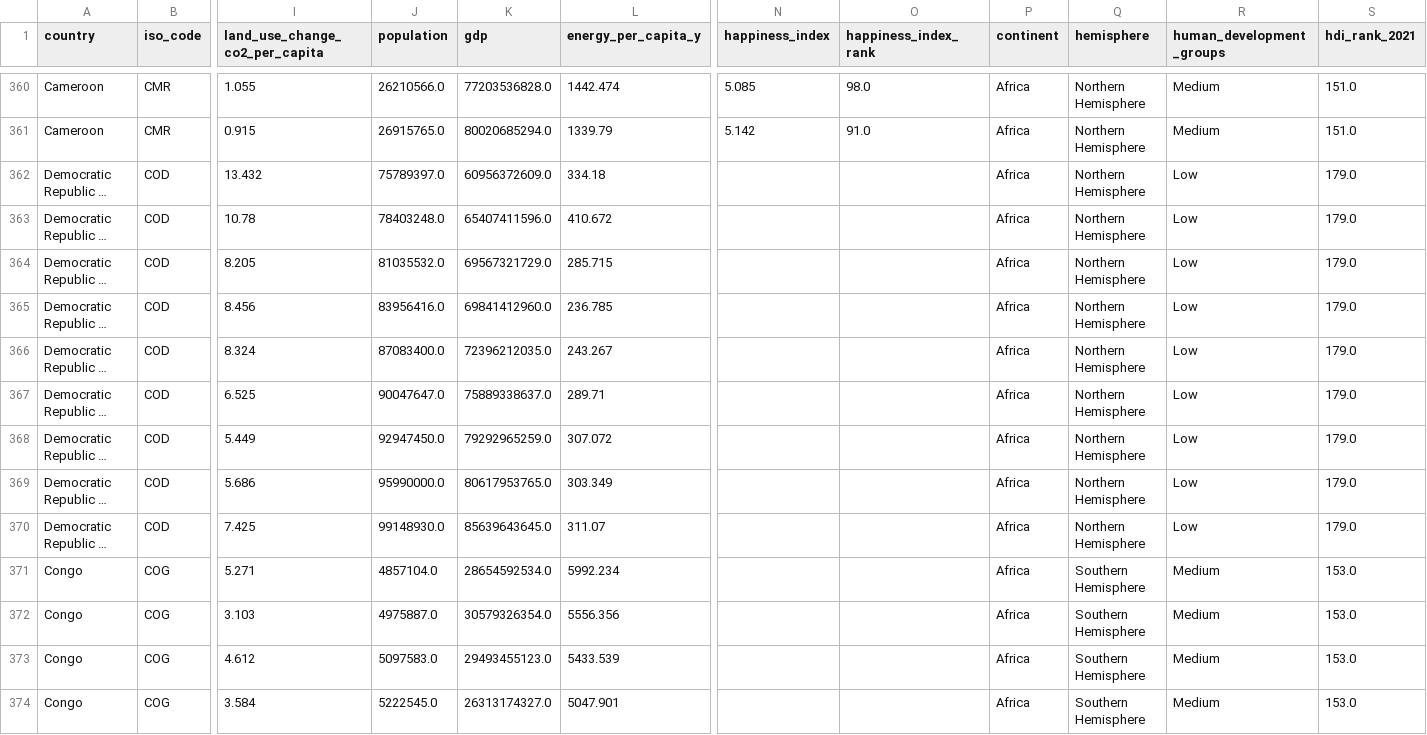
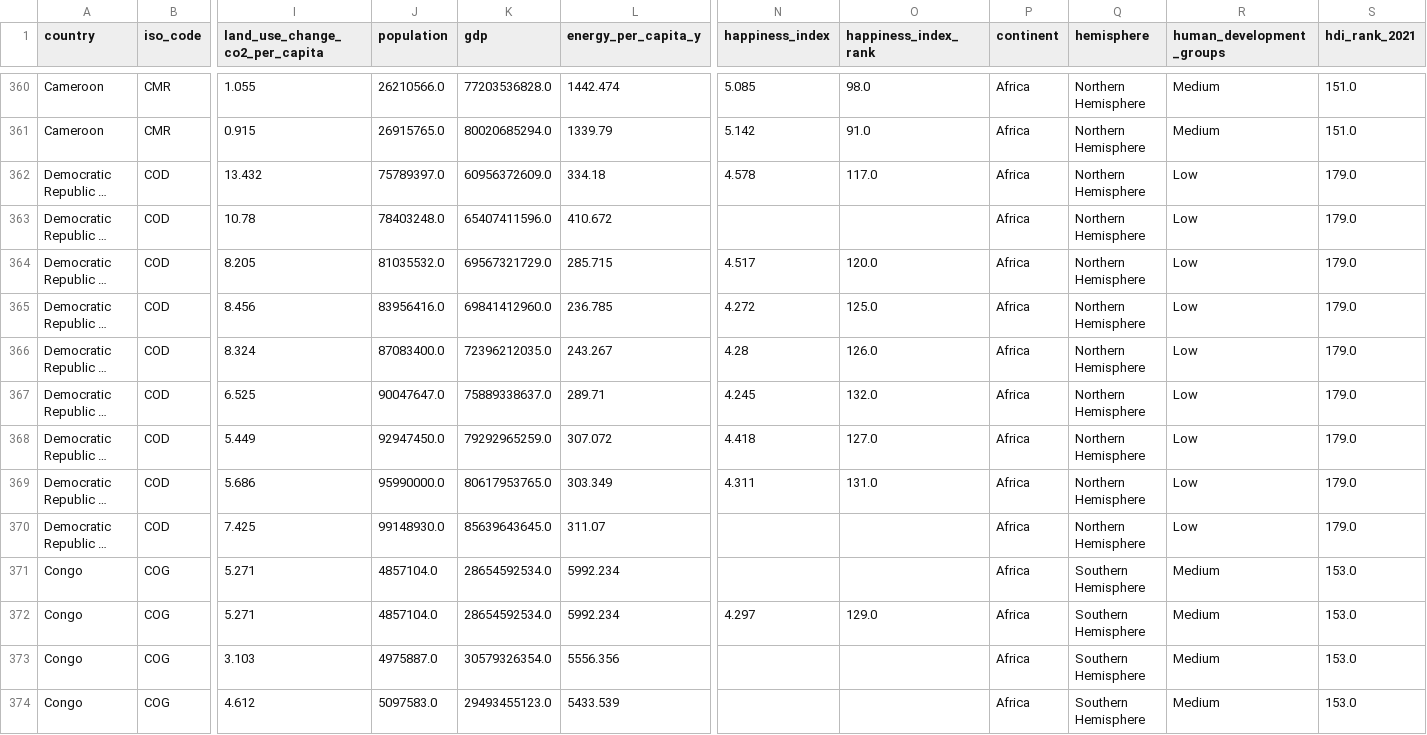
Before and after one commit to dimigarcia/wellbeing_efficiency_project, a CSV file: data/processed_raw/global_sustainability_wellbeing_resource_data_raw.csv, drawn as a sheet; only a part is shown, gaps mark what is left out; the shorter side is filled out with more unchanged rows; long unchanged cells end in …; rows hold the shown columns only; the diff covers the shown part only; the diff names each change by its address in the sheet, - before the commit and + after, or states it on an @@ line.

```diff
--- a/data/processed_raw/global_sustainability_wellbeing_resource_data_raw.csv
+++ b/data/processed_raw/global_sustainability_wellbeing_resource_data_raw.csv
-N362 (happiness_index): (empty)
+N362 (happiness_index): 4.578
-O362 (happiness_index_rank): (empty)
+O362 (happiness_index_rank): 117.0
-N364 (happiness_index): (empty)
+N364 (happiness_index): 4.517
-O364 (happiness_index_rank): (empty)
+O364 (happiness_index_rank): 120.0
-N365 (happiness_index): (empty)
+N365 (happiness_index): 4.272
-O365 (happiness_index_rank): (empty)
+O365 (happiness_index_rank): 125.0
-N366 (happiness_index): (empty)
+N366 (happiness_index): 4.28
-O366 (happiness_index_rank): (empty)
+O366 (happiness_index_rank): 126.0
-N367 (happiness_index): (empty)
+N367 (happiness_index): 4.245
-O367 (happiness_index_rank): (empty)
+O367 (happiness_index_rank): 132.0
-N368 (happiness_index): (empty)
+N368 (happiness_index): 4.418
-O368 (happiness_index_rank): (empty)
+O368 (happiness_index_rank): 127.0
-N369 (happiness_index): (empty)
+N369 (happiness_index): 4.311
-O369 (happiness_index_rank): (empty)
+O369 (happiness_index_rank): 131.0
+row 372: Congo | COG | 5.271 | 4857104.0 | 28654592534.0 | 5992.234 | 4.297 | 129.0 | Africa | Southern Hemisphere | Medium | 153.0
```
Also changed, not shown: 7 added rows and 14 edited cells elsewhere in this file, data/processed/sustainability_wellbeing_resource_data_missing_values.csv, 14 other files.
